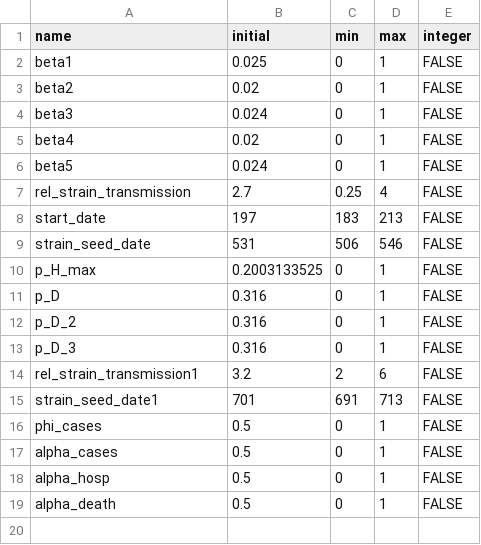
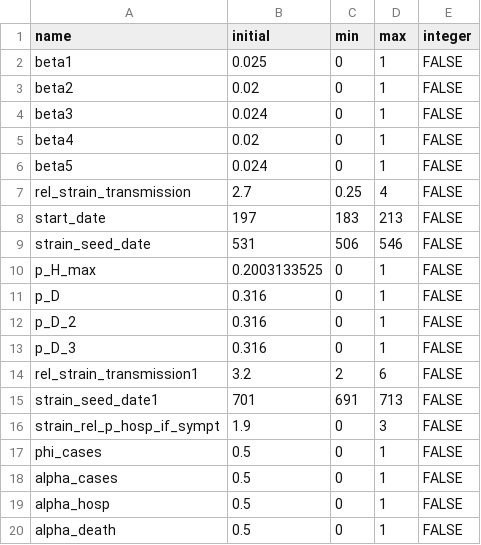
Before and after one commit to LloydChapman/covid_multi_strain, a CSV file: parameters/info.csv, drawn as a sheet; the diff names each change by its address in the sheet, - before the commit and + after, or states it on an @@ line.

```diff
--- a/parameters/info.csv
+++ b/parameters/info.csv
+row 16: strain_rel_p_hosp_if_sympt | 1.9 | 0 | 3 | FALSE
```
Also changed, not shown: parameters/prior.csv, parameters/proposal.csv, 7 other files.
